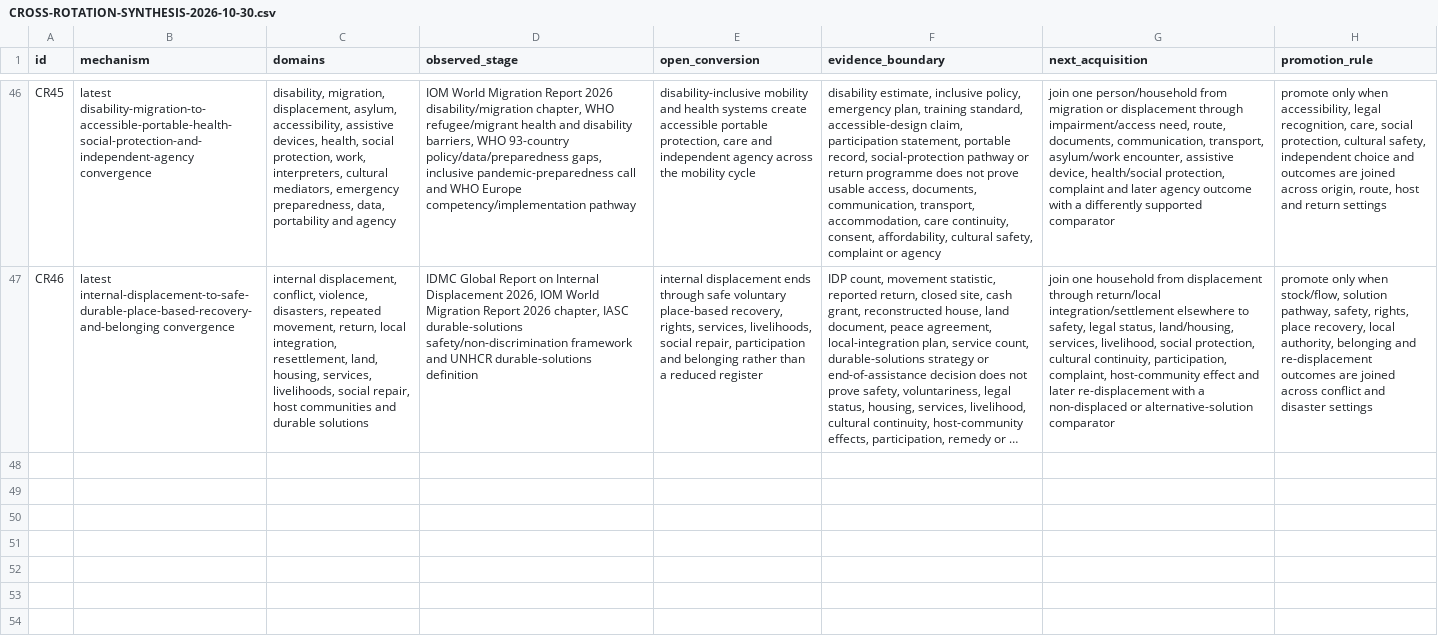
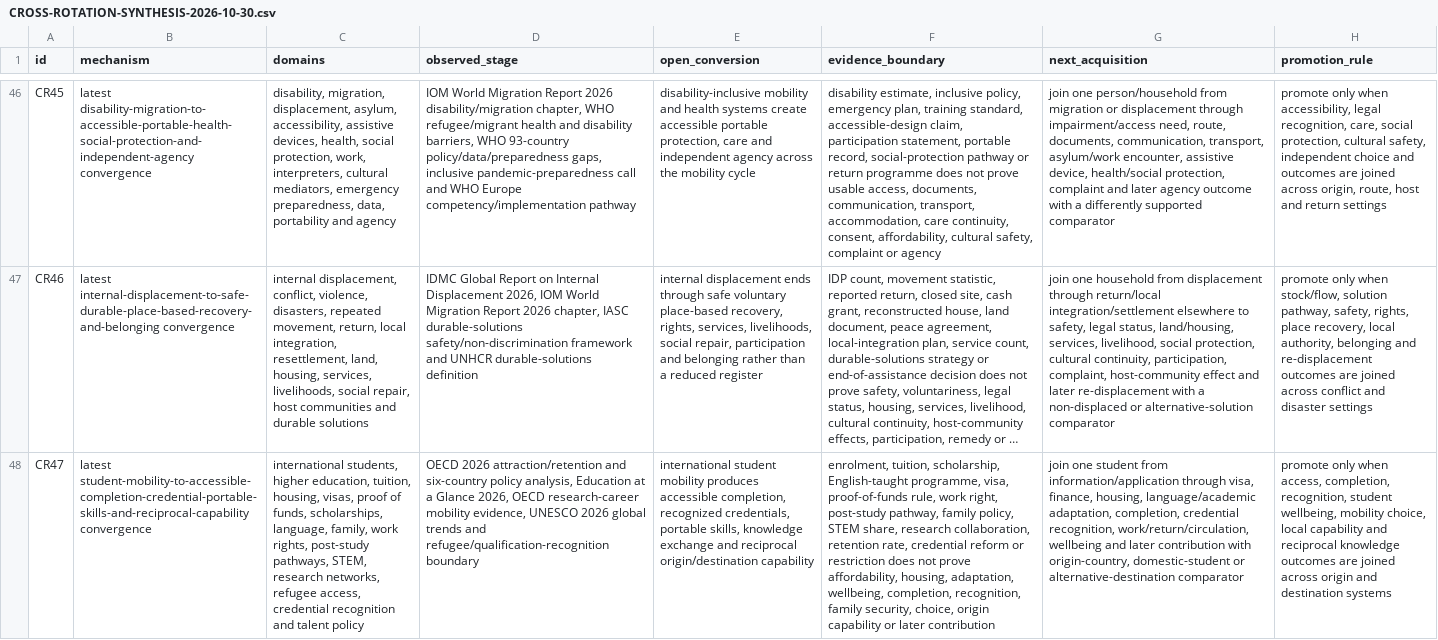
Before and after one commit to mehtama1234/cultural-geopolitical-theme-mining, a CSV file: analysis/CROSS-ROTATION-SYNTHESIS-2026-10-30.csv, drawn as a sheet; only a part is shown, gaps mark what is left out; long unchanged cells end in …; the diff names each change by its address in the sheet, - before the commit and + after, or states it on an @@ line.

Commit message:
Add international student mobility reciprocity evidence

```diff
--- a/analysis/CROSS-ROTATION-SYNTHESIS-2026-10-30.csv
+++ b/analysis/CROSS-ROTATION-SYNTHESIS-2026-10-30.csv
+row 48: CR47 | latest student-mobility-to-accessible-completion-credential-portable-skills-and-reciprocal-capability convergence | international students, higher education, tuition, housing, visas, proof of funds, scholarships, language, family, work rights, post-study pathways, STEM, research networks, refugee access, credential recognition and talent policy | OECD 2026 attraction/retention and six-country policy analysis, Education at a Glance 2026, OECD research-career mobility evidence, UNESCO 2026 global trends and refugee/qualification-recognition boundary | international student mobility produces accessible completion, recognized credentials, portable skills, knowledge exchange and reciprocal origin/destination capability | enrolment, tuition, scholarship, English-taught programme, visa, proof-of-funds rule, work right, post-study pathway, family policy, STEM share, research collaboration, retention rate, credential reform or restriction does not prove affordability, housing, adaptation, wellbeing, completion, recognition, family security, choice, origin capability or later contribution | join one student from information/application through visa, finance, housing, language/academic adaptation, completion, credential recognition, work/return/circulation, wellbeing and later contribution with origin-country, domestic-student or alternative-destination comparator | promote only when access, completion, recognition, student wellbeing, mobility choice, local capability and reciprocal knowledge outcomes are joined across origin and destination systems
```
Also changed, not shown: 6 other files.
